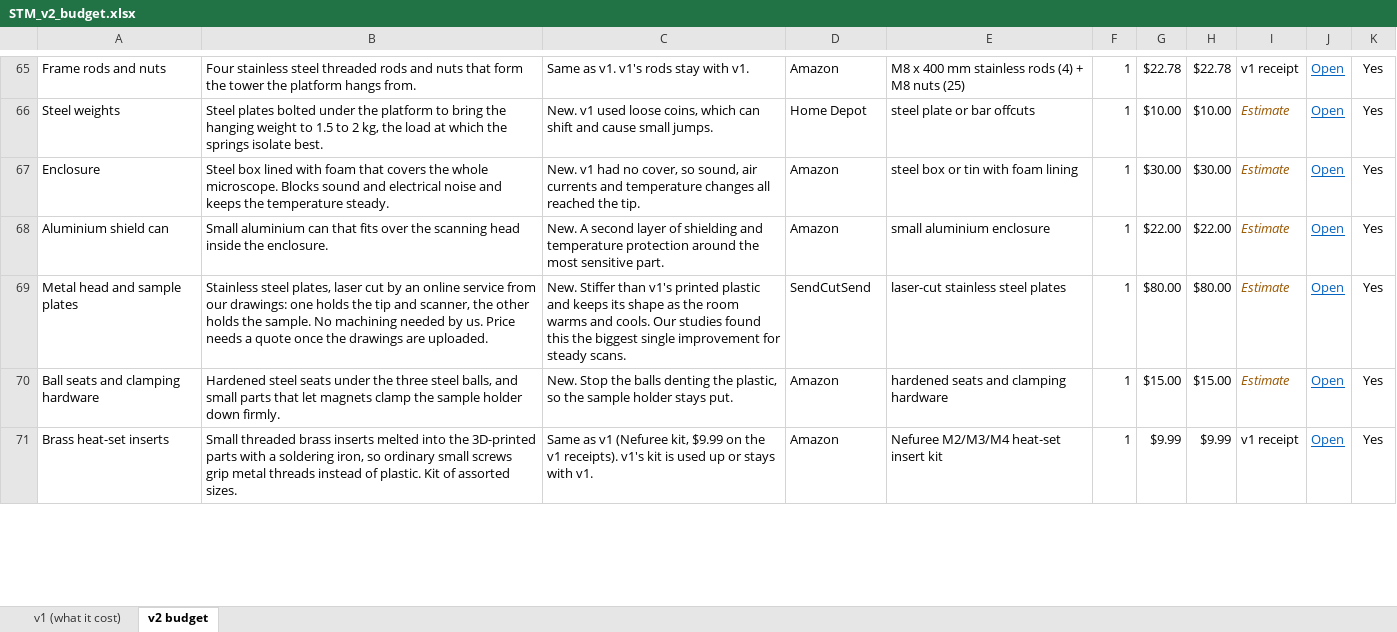
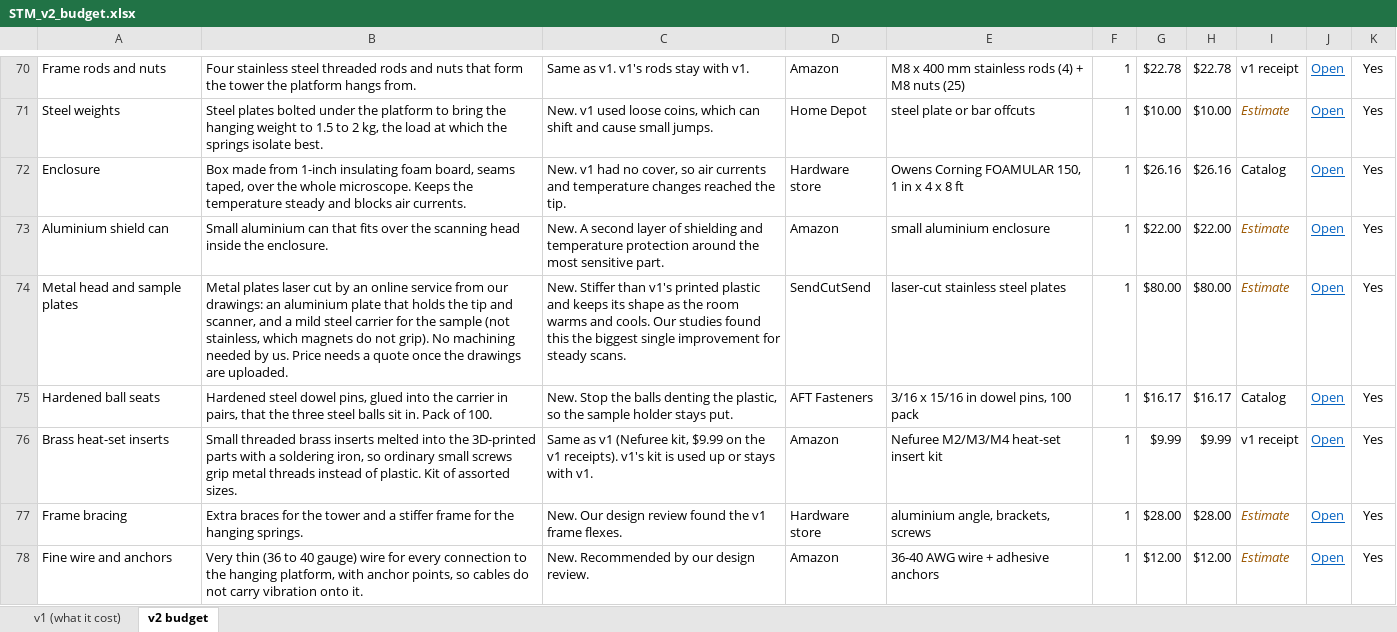
Before and after one commit to jacobbkatz/We-Are-STMING, an Excel workbook: docs/v2-budget/STM_v2_budget.xlsx, sheet v2 budget, drawn as a sheet; only a part is shown, gaps mark what is left out; values as stored, in another font and other column widths than the file's, no borders; conditional formats not drawn; removed rows and columns are numbered as before the commit, all else as after; the diff covers the shown part only; the diff names each change by its address in the sheet, - before the commit and + after, or states it on an @@ line.

```diff
--- a/docs/v2-budget/STM_v2_budget.xlsx (sheet v2 budget)
+++ b/docs/v2-budget/STM_v2_budget.xlsx (sheet v2 budget)
-B72: Steel box lined with foam that covers the whole microscope. Blocks sound and electrical noise and keeps the temperature steady.
+B72: Box made from 1-inch insulating foam board, seams taped, over the whole microscope. Keeps the temperature steady and blocks air currents.
-C72: …cover, so sound, air currents and temperature changes all reached the…
+C72: …cover, so air currents and temperature changes reached the…
-D72: Amazon
+D72: Hardware store
-E72: steel box or tin with foam lining
+E72: Owens Corning FOAMULAR 150, 1 in x 4 x 8 ft
-G72: $30.00
+G72: $26.16
-H72: $30.00
+H72: $26.16
-I72: Estimate
+I72: Catalog
@@ I72 italic: on → off, text colour: #9C5700 → black @@
-B74: Stainless steel plates, laser cut by an online service from our drawings: one holds the tip and scanner, the other holds the sample. No machining…
+B74: Metal plates laser cut by an online service from our drawings: an aluminium plate that holds the tip and scanner, and a mild steel carrier for the sample (not stainless, which magnets do not grip). No machining…
-row 70: Ball seats and clamping hardware | Hardened steel seats under the three steel balls, and small parts that let magnets clamp the sample holder down firmly. | New. Stop the balls denting the plastic, so the sample holder stays put. | Amazon | hardened seats and clamping hardware | 1 | $15.00 | $15.00 | Estimate | Open | Yes
+row 75: Hardened ball seats | Hardened steel dowel pins, glued into the carrier in pairs, that the three steel balls sit in. Pack of 100. | New. Stop the balls denting the plastic, so the sample holder stays put. | AFT Fasteners | 3/16 x 15/16 in dowel pins, 100 pack | 1 | $16.17 | $16.17 | Catalog | Open | Yes
+row 77: Frame bracing | Extra braces for the tower and a stiffer frame for the hanging springs. | New. Our design review found the v1 frame flexes. | Hardware store | aluminium angle, brackets, screws | 1 | $28.00 | $28.00 | Estimate | Open | Yes
+row 78: Fine wire and anchors | Very thin (36 to 40 gauge) wire for every connection to the hanging platform, with anchor points, so cables do not carry vibration onto it. | New. Recommended by our design review. | Amazon | 36-40 AWG wire + adhesive anchors | 1 | $12.00 | $12.00 | Estimate | Open | Yes
```
Also changed, not shown: 11 added rows, 5 removed rows, 45 edited cells and cell formats elsewhere in this sheet, formulas that keep their value, 1 other file.
